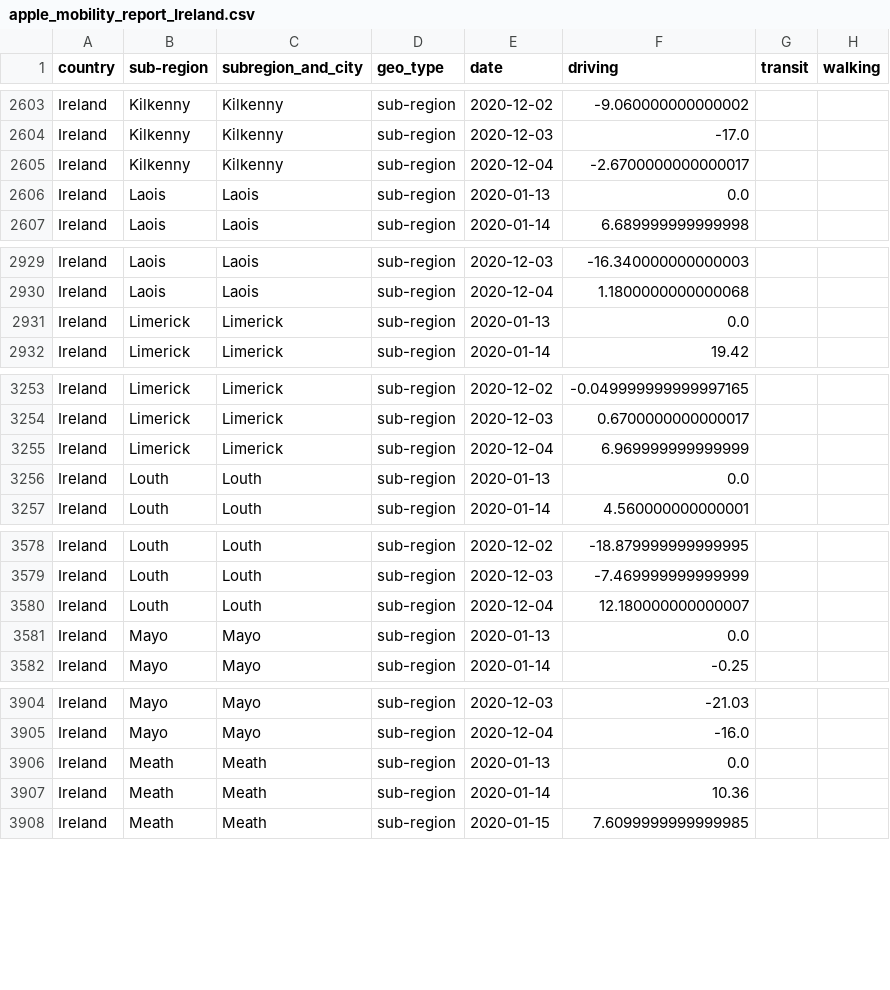
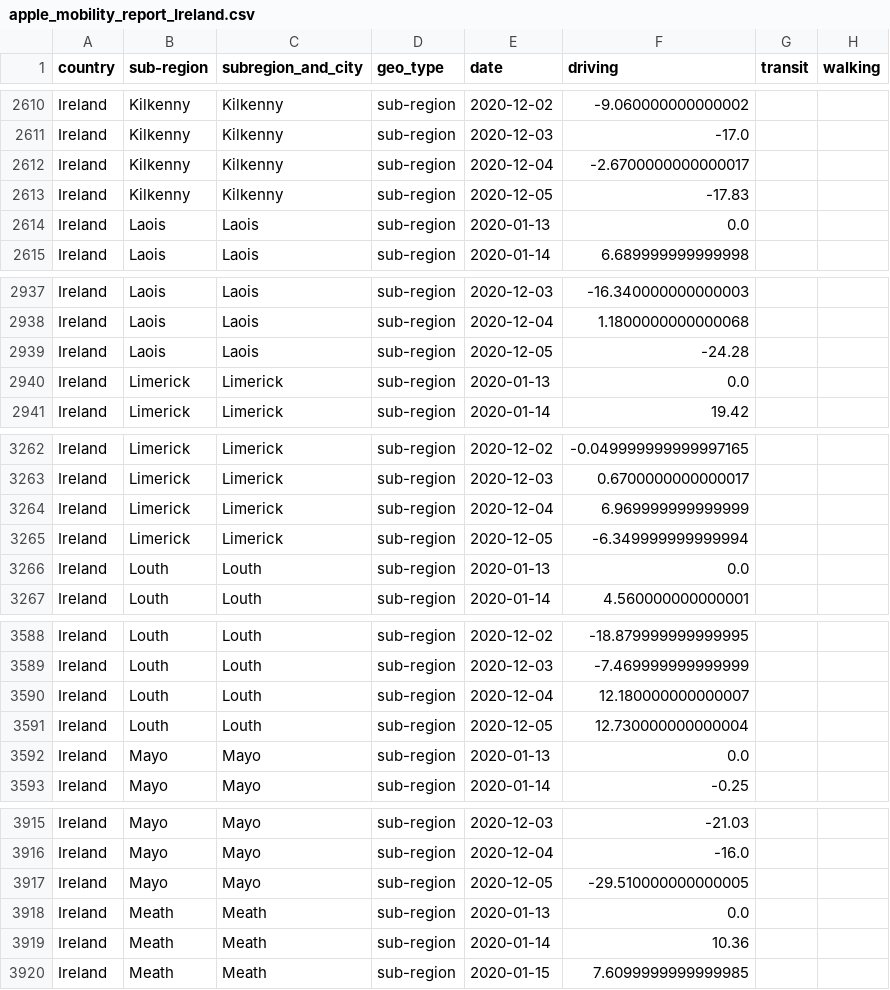
Before and after one commit to ActiveConclusion/COVID19_mobility_google_sheets, a CSV file: apple_mobility_report_Ireland.csv, drawn as a sheet; only a part is shown, gaps mark what is left out; the diff covers the shown part only; the diff names each change by its address in the sheet, - before the commit and + after, or states it on an @@ line.

```diff
--- a/apple_mobility_report_Ireland.csv
+++ b/apple_mobility_report_Ireland.csv
+row 2613: Ireland | Kilkenny | Kilkenny | sub-region | 2020-12-05 | -17.83
+row 2939: Ireland | Laois | Laois | sub-region | 2020-12-05 | -24.28
+row 3265: Ireland | Limerick | Limerick | sub-region | 2020-12-05 | -6.349999999999994
+row 3591: Ireland | Louth | Louth | sub-region | 2020-12-05 | 12.730000000000004
+row 3917: Ireland | Mayo | Mayo | sub-region | 2020-12-05 | -29.510000000000005
```
Also changed, not shown: 18 added rows elsewhere in this file.
